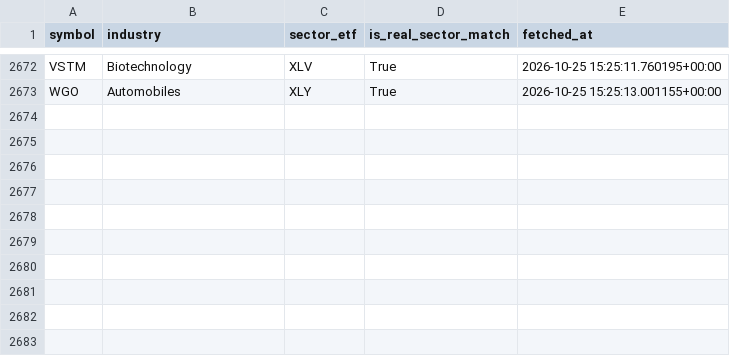
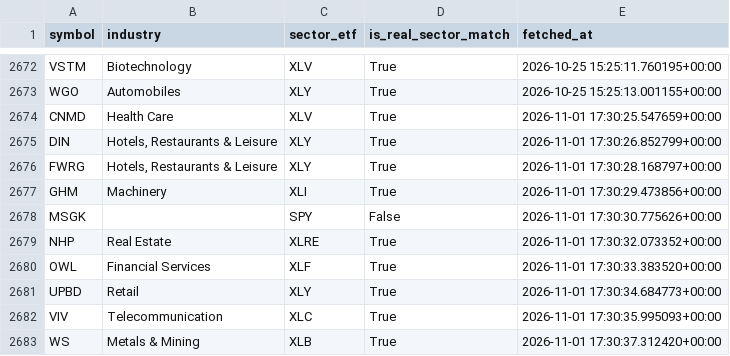
Before and after one commit to Raskull-ux/Options-Bot-Prototype, a CSV file: data/sector_profiles.csv, drawn as a sheet; only a part is shown, gaps mark what is left out; the diff names each change by its address in the sheet, - before the commit and + after, or states it on an @@ line.

Commit message:
Sector profile cache update: 2026-11-01

```diff
--- a/data/sector_profiles.csv
+++ b/data/sector_profiles.csv
+row 2674: CNMD | Health Care | XLV | True | 2026-11-01 17:30:25.547659+00:00
+row 2675: DIN | Hotels, Restaurants & Leisure | XLY | True | 2026-11-01 17:30:26.852799+00:00
+row 2676: FWRG | Hotels, Restaurants & Leisure | XLY | True | 2026-11-01 17:30:28.168797+00:00
+row 2677: GHM | Machinery | XLI | True | 2026-11-01 17:30:29.473856+00:00
+row 2678: MSGK |  | SPY | False | 2026-11-01 17:30:30.775626+00:00
+row 2679: NHP | Real Estate | XLRE | True | 2026-11-01 17:30:32.073352+00:00
+row 2680: OWL | Financial Services | XLF | True | 2026-11-01 17:30:33.383520+00:00
+row 2681: UPBD | Retail | XLY | True | 2026-11-01 17:30:34.684773+00:00
+row 2682: VIV | Telecommunication | XLC | True | 2026-11-01 17:30:35.995093+00:00
+row 2683: WS | Metals & Mining | XLB | True | 2026-11-01 17:30:37.312420+00:00
```
Also changed, not shown: data/unmapped_industries.csv.
